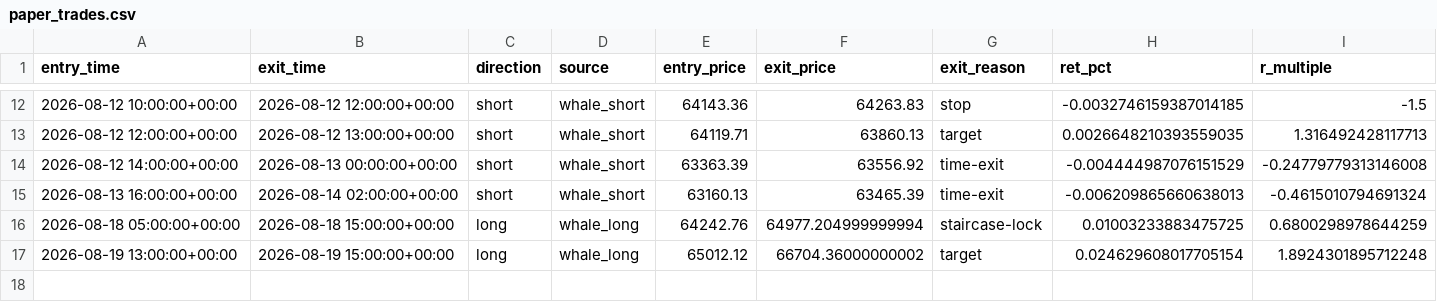
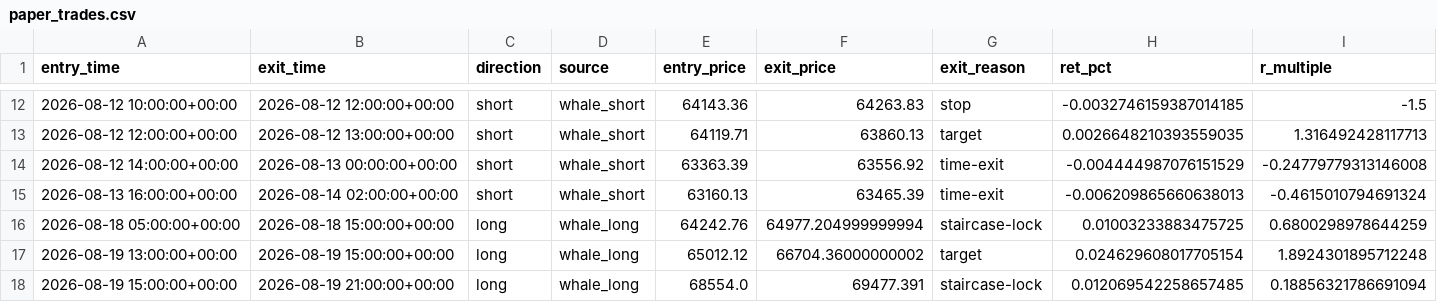
Before and after one commit to solin2969/BANK-Signal, a CSV file: state/paper_trades.csv, drawn as a sheet; only a part is shown, gaps mark what is left out; rows hold the shown columns only; the diff names each change by its address in the sheet, - before the commit and + after, or states it on an @@ line.

Commit message:
live: hourly state update [skip ci]

```diff
--- a/state/paper_trades.csv
+++ b/state/paper_trades.csv
+row 18: 2026-08-19 15:00:00+00:00 | 2026-08-19 21:00:00+00:00 | long | whale_long | 68554.0 | 69477.391 | staircase-lock | 0.012069542258657485 | 0.18856321786691094
```
Also changed, not shown: 2 other files.
